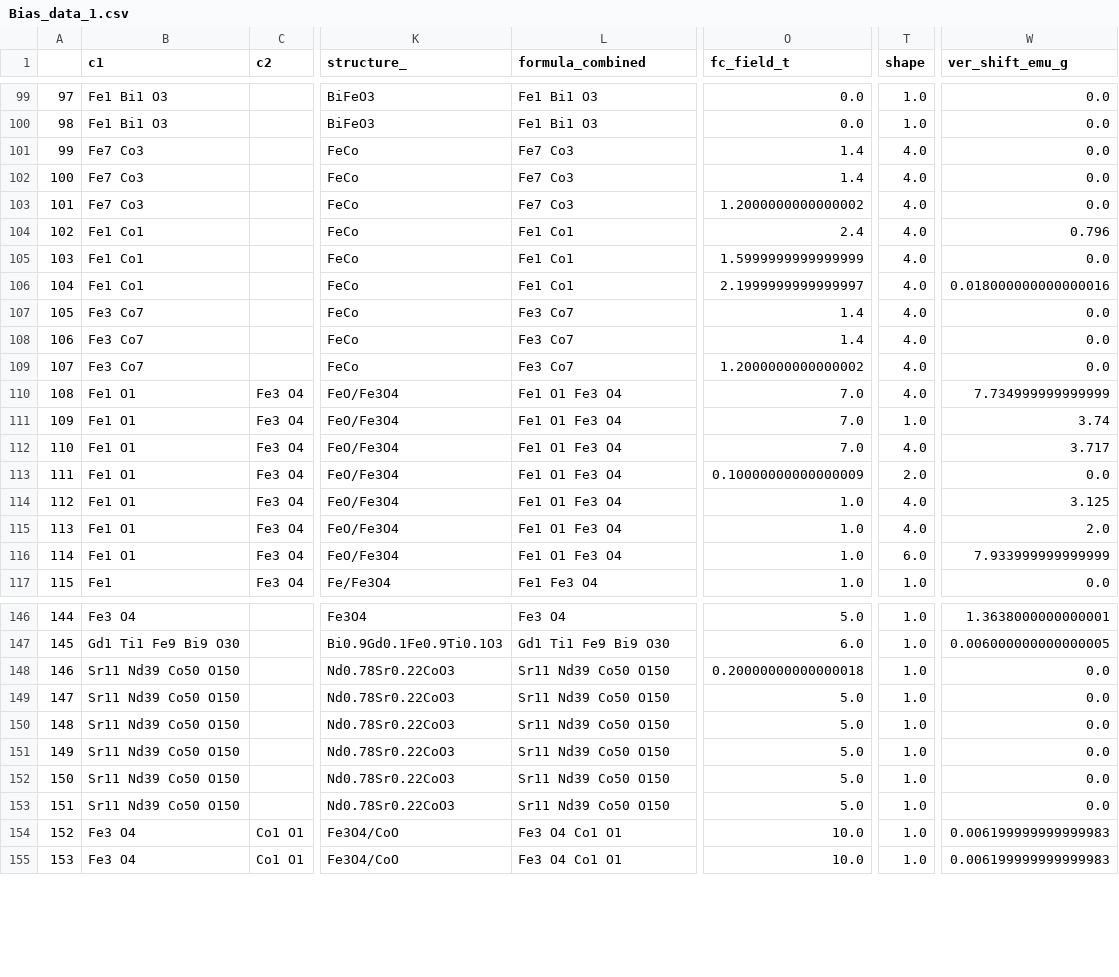
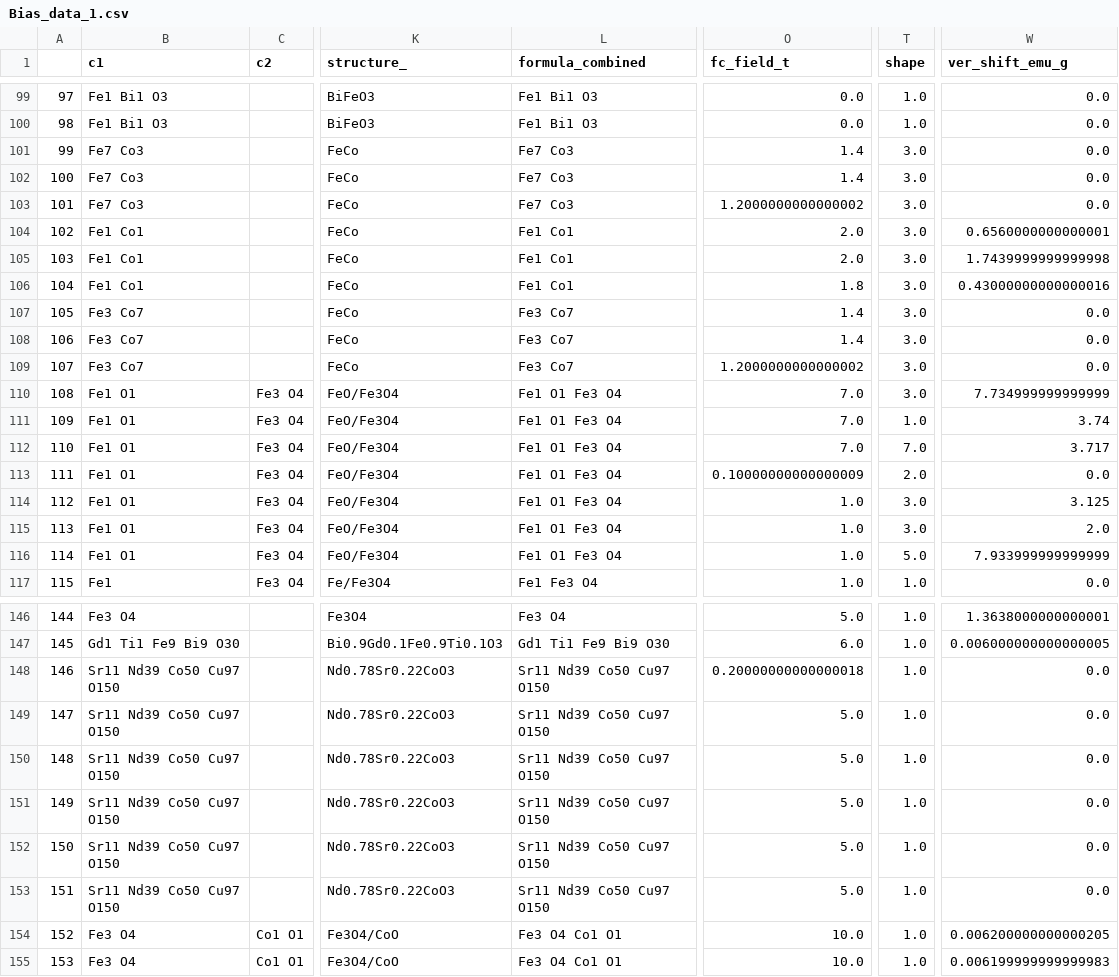
Before and after one commit to ai-chem/MagnetExchangeBias, a CSV file: data/Bias_data_1.csv, drawn as a sheet; only a part is shown, gaps mark what is left out; the diff covers the shown part only; the diff names each change by its address in the sheet, - before the commit and + after, or states it on an @@ line.

Commit message:
add  new def and rewrite wrong formulas in pre_data2

```diff
--- a/data/Bias_data_1.csv
+++ b/data/Bias_data_1.csv
-T101:T110 (shape): 4.0
+T101:T110 (shape): 3.0
-O104 (fc_field_t): 2.4
+O104 (fc_field_t): 2.0
-W104 (ver_shift_emu_g): 0.796
+W104 (ver_shift_emu_g): 0.6560000000000001
-O105 (fc_field_t): 1.5999999999999999
+O105 (fc_field_t): 2.0
-W105 (ver_shift_emu_g): 0.0
+W105 (ver_shift_emu_g): 1.7439999999999998
-O106 (fc_field_t): 2.1999999999999997
+O106 (fc_field_t): 1.8
-W106 (ver_shift_emu_g): 0.018000000000000016
+W106 (ver_shift_emu_g): 0.43000000000000016
-T112 (shape): 4.0
+T112 (shape): 7.0
-T114:T115 (shape): 4.0
+T114:T115 (shape): 3.0
-T116 (shape): 6.0
+T116 (shape): 5.0
-B148:B153 (c1): Sr11 Nd39 Co50 O150
+B148:B153 (c1): Sr11 Nd39 Co50 Cu97 O150
-L148:L153 (formula_combined): Sr11 Nd39 Co50 O150
+L148:L153 (formula_combined): Sr11 Nd39 Co50 Cu97 O150
-W154 (ver_shift_emu_g): 0.006199999999999983
+W154 (ver_shift_emu_g): 0.006200000000000205
```
Also changed, not shown: 155 edited cells elsewhere in this file, 4 other files.
